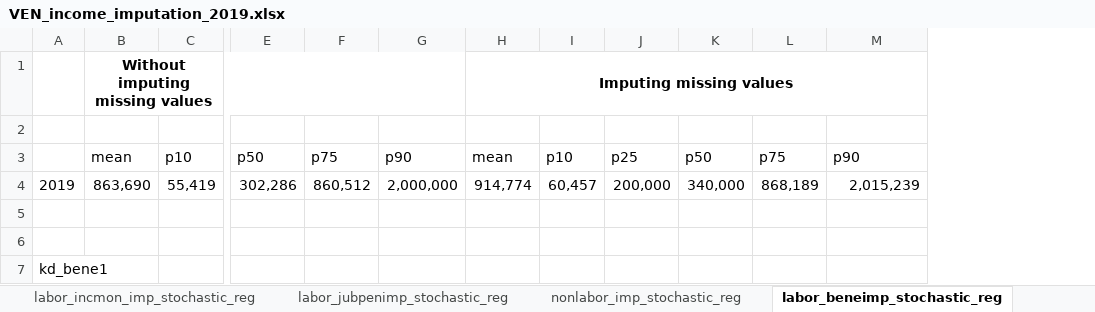
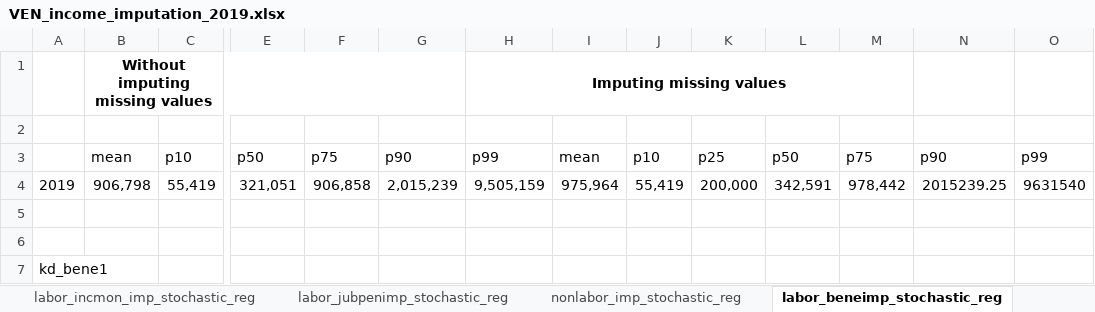
Before and after one commit to gdcaruso/VEN, an Excel workbook: data_management/management/4. income imputation/output/VEN_income_imputation_2019.xlsx, sheet labor_beneimp_stochastic_reg, drawn as a sheet; only a part is shown, gaps mark what is left out; values as stored, in another font and other column widths than the file's, no borders; removed rows and columns are numbered as before the commit, all else as after; the diff names each change by its address in the sheet, - before the commit and + after, or states it on an @@ line.

```diff
--- a/data_management/management/4. income imputation/output/VEN_income_imputation_2019.xlsx (sheet labor_beneimp_stochastic_reg)
+++ b/data_management/management/4. income imputation/output/VEN_income_imputation_2019.xlsx (sheet labor_beneimp_stochastic_reg)
+column H, rows 1-4: Imputing missing values |  | p99 | 9,505,159
+column O, rows 3-4: p99 | 9631540
-I1: Imputing missing values
+I1: (empty)
-H1:M1 merged
-B4: 863,690
+B4: 906,798
-E4: 302,286
+E4: 321,051
-F4: 860,512
+F4: 906,858
-G4: 2,000,000
+G4: 2,015,239
-I4: 914,774
+I4: 975,964
-J4: 60,457
+J4: 55,419
-L4: 340,000
+L4: 342,591
-M4: 868,189
+M4: 978,442
-N4: 2,015,239
+N4: 2015239.25
```
Also changed, not shown: sheet profile_missing_values, sheet missing_values, sheet nonlabor_imp_stochastic_reg, sheet labor_jubpenimp_stochastic_reg, data_management/management/4. income imputation/output/VEN_income_imputation_2019_paramostrar.xlsx, 12 other files.
